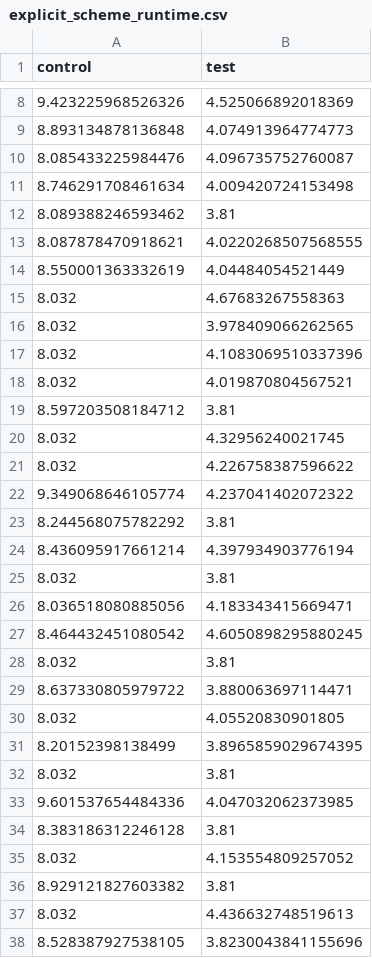
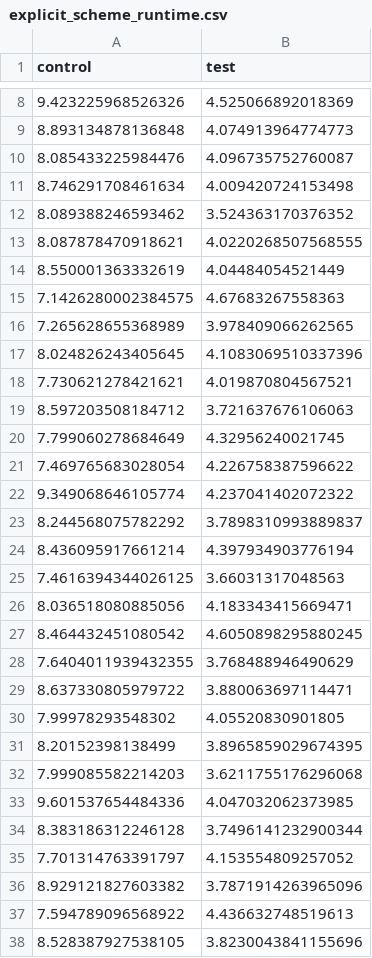
Before and after one commit to sandyherho/1DHeatEqnNumba, a CSV file: runtime_data/explicit_scheme_runtime.csv, drawn as a sheet; only a part is shown, gaps mark what is left out; the diff covers the shown part only.

```diff
--- a/runtime_data/explicit_scheme_runtime.csv
+++ b/runtime_data/explicit_scheme_runtime.csv
@@ -11,28 +11,28 @@ control,test
 8.746291708461634,4.009420724153498
-8.089388246593462,3.81
+8.089388246593462,3.524363170376352
 8.087878470918621,4.0220268507568555
 8.550001363332619,4.04484054521449
-8.032,4.67683267558363
-8.032,3.978409066262565
-8.032,4.1083069510337396
-8.032,4.019870804567521
-8.597203508184712,3.81
-8.032,4.32956240021745
-8.032,4.226758387596622
+7.1426280002384575,4.67683267558363
+7.265628655368989,3.978409066262565
+8.024826243405645,4.1083069510337396
+7.730621278421621,4.019870804567521
+8.597203508184712,3.721637676106063
+7.799060278684649,4.32956240021745
+7.469765683028054,4.226758387596622
 9.349068646105774,4.237041402072322
-8.244568075782292,3.81
+8.244568075782292,3.7898310993889837
 8.436095917661214,4.397934903776194
-8.032,3.81
+7.4616394344026125,3.66031317048563
 8.036518080885056,4.183343415669471
 8.464432451080542,4.6050898295880245
-8.032,3.81
+7.6404011939432355,3.768488946490629
 8.637330805979722,3.880063697114471
-8.032,4.05520830901805
+7.99978293548302,4.05520830901805
 8.20152398138499,3.8965859029674395
-8.032,3.81
+7.999085582214203,3.6211755176296068
 9.601537654484336,4.047032062373985
-8.383186312246128,3.81
-8.032,4.153554809257052
-8.929121827603382,3.81
-8.032,4.436632748519613
+8.383186312246128,3.7496141232900344
+7.701314763391797,4.153554809257052
+8.929121827603382,3.7871914263965096
+7.594789096568922,4.436632748519613
 8.528387927538105,3.8230043841155696
```
Also changed, not shown: 30 edited cells elsewhere in this file, runtime_data/implicit_scheme_runtime.csv, 17 other files.
